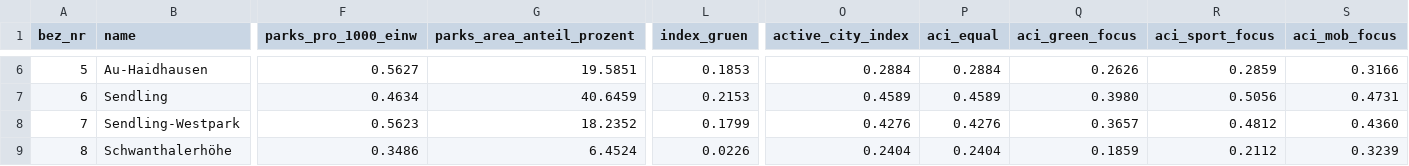
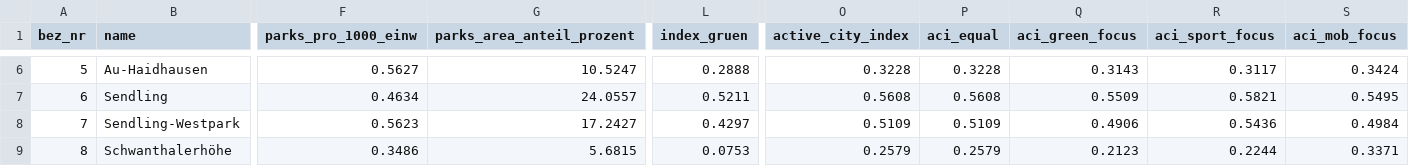
Before and after one commit to Lucas103003/active-city-project, a CSV file: data/processed/muc_active_city_index.csv, drawn as a sheet; only a part is shown, gaps mark what is left out; the diff covers the shown part only; the diff names each change by its address in the sheet, - before the commit and + after, or states it on an @@ line.

```diff
--- a/data/processed/muc_active_city_index.csv
+++ b/data/processed/muc_active_city_index.csv
-G6 (parks_area_anteil_prozent): 19.5851
+G6 (parks_area_anteil_prozent): 10.5247
-L6 (index_gruen): 0.1853
+L6 (index_gruen): 0.2888
-O6 (active_city_index): 0.2884
+O6 (active_city_index): 0.3228
-P6 (aci_equal): 0.2884
+P6 (aci_equal): 0.3228
-Q6 (aci_green_focus): 0.2626
+Q6 (aci_green_focus): 0.3143
-R6 (aci_sport_focus): 0.2859
+R6 (aci_sport_focus): 0.3117
-S6 (aci_mob_focus): 0.3166
+S6 (aci_mob_focus): 0.3424
-G7 (parks_area_anteil_prozent): 40.6459
+G7 (parks_area_anteil_prozent): 24.0557
-L7 (index_gruen): 0.2153
+L7 (index_gruen): 0.5211
-O7 (active_city_index): 0.4589
+O7 (active_city_index): 0.5608
-P7 (aci_equal): 0.4589
+P7 (aci_equal): 0.5608
-Q7 (aci_green_focus): 0.3980
+Q7 (aci_green_focus): 0.5509
-R7 (aci_sport_focus): 0.5056
+R7 (aci_sport_focus): 0.5821
-S7 (aci_mob_focus): 0.4731
+S7 (aci_mob_focus): 0.5495
-G8 (parks_area_anteil_prozent): 18.2352
+G8 (parks_area_anteil_prozent): 17.2427
-L8 (index_gruen): 0.1799
+L8 (index_gruen): 0.4297
-O8 (active_city_index): 0.4276
+O8 (active_city_index): 0.5109
-P8 (aci_equal): 0.4276
+P8 (aci_equal): 0.5109
-Q8 (aci_green_focus): 0.3657
+Q8 (aci_green_focus): 0.4906
-R8 (aci_sport_focus): 0.4812
+R8 (aci_sport_focus): 0.5436
-S8 (aci_mob_focus): 0.4360
+S8 (aci_mob_focus): 0.4984
-G9 (parks_area_anteil_prozent): 6.4524
+G9 (parks_area_anteil_prozent): 5.6815
-L9 (index_gruen): 0.0226
+L9 (index_gruen): 0.0753
-O9 (active_city_index): 0.2404
+O9 (active_city_index): 0.2579
-P9 (aci_equal): 0.2404
+P9 (aci_equal): 0.2579
-Q9 (aci_green_focus): 0.1859
+Q9 (aci_green_focus): 0.2123
-R9 (aci_sport_focus): 0.2112
+R9 (aci_sport_focus): 0.2244
-S9 (aci_mob_focus): 0.3239
+S9 (aci_mob_focus): 0.3371
```
Also changed, not shown: 152 edited cells elsewhere in this file, data/processed/muc_active_city_quality_index.csv, 3 other files.
